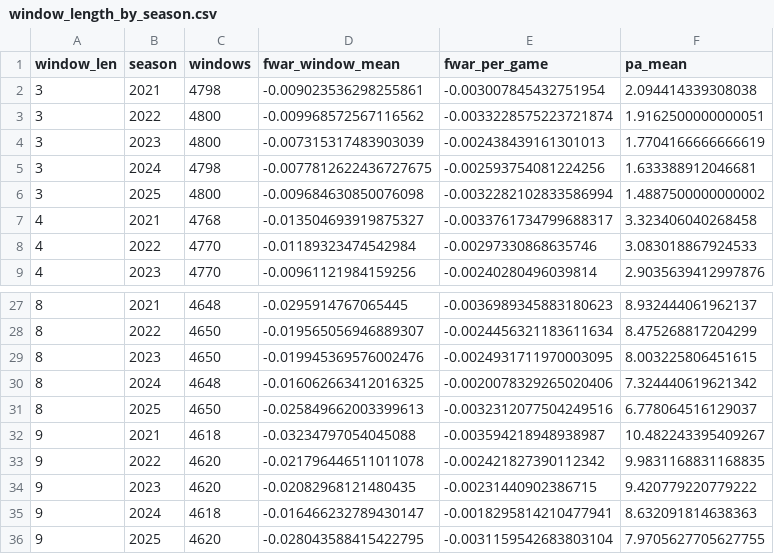
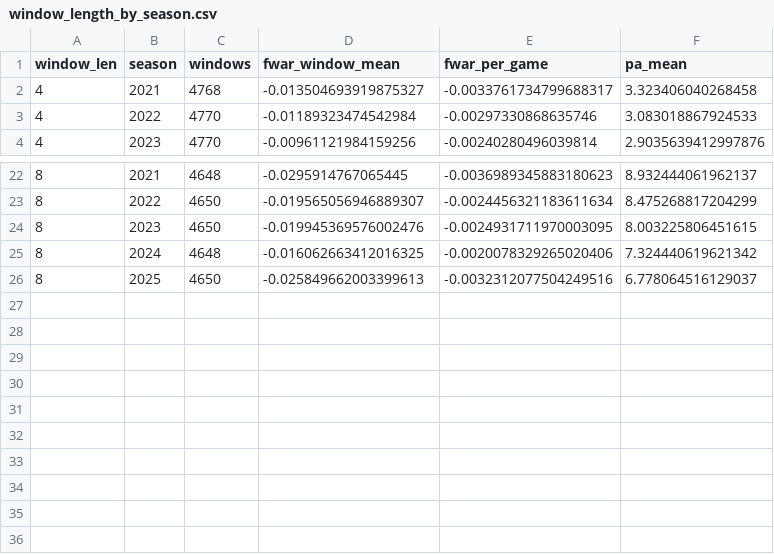
Before and after one commit to UFSAL/CMSAC-Baseball-Olympic-Sprinter, a CSV file: output/sensitivity/window_length/window_length_by_season.csv, drawn as a sheet; only a part is shown, gaps mark what is left out; the diff names each change by its address in the sheet, - before the commit and + after, or states it on an @@ line.

```diff
--- a/output/sensitivity/window_length/window_length_by_season.csv
+++ b/output/sensitivity/window_length/window_length_by_season.csv
-row 2: 3 | 2021 | 4798 | -0.009023536298255861 | -0.003007845432751954 | 2.094414339308038
-row 3: 3 | 2022 | 4800 | -0.009968572567116562 | -0.0033228575223721874 | 1.9162500000000051
-row 4: 3 | 2023 | 4800 | -0.007315317483903039 | -0.002438439161301013 | 1.7704166666666619
-row 5: 3 | 2024 | 4798 | -0.0077812622436727675 | -0.002593754081224256 | 1.633388912046681
-row 6: 3 | 2025 | 4800 | -0.009684630850076098 | -0.0032282102833586994 | 1.4887500000000002
-row 32: 9 | 2021 | 4618 | -0.03234797054045088 | -0.003594218948938987 | 10.482243395409267
-row 33: 9 | 2022 | 4620 | -0.021796446511011078 | -0.002421827390112342 | 9.9831168831168835
-row 34: 9 | 2023 | 4620 | -0.02082968121480435 | -0.00231440902386715 | 9.420779220779222
-row 35: 9 | 2024 | 4618 | -0.016466232789430147 | -0.0018295814210477941 | 8.632091814638363
-row 36: 9 | 2025 | 4620 | -0.028043588415422795 | -0.0031159542683803104 | 7.9705627705627755
```
Also changed, not shown: output/sensitivity/window_length/window_length_summary.csv, output/sensitivity/window_length/window_length_uncertainty.csv, 12 other files.
